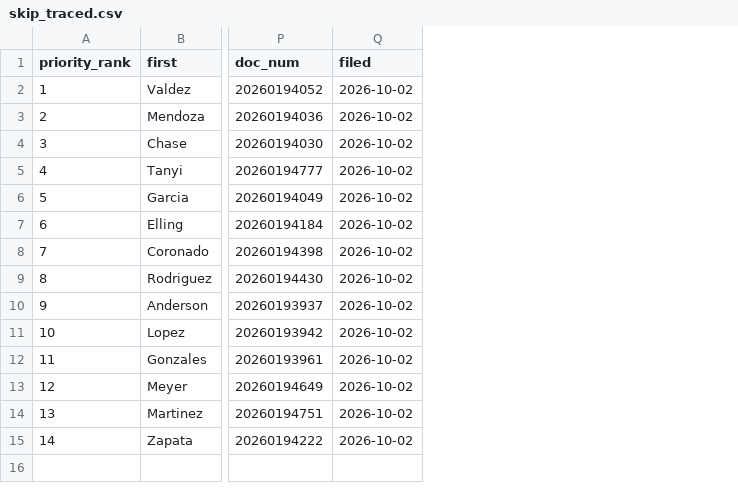
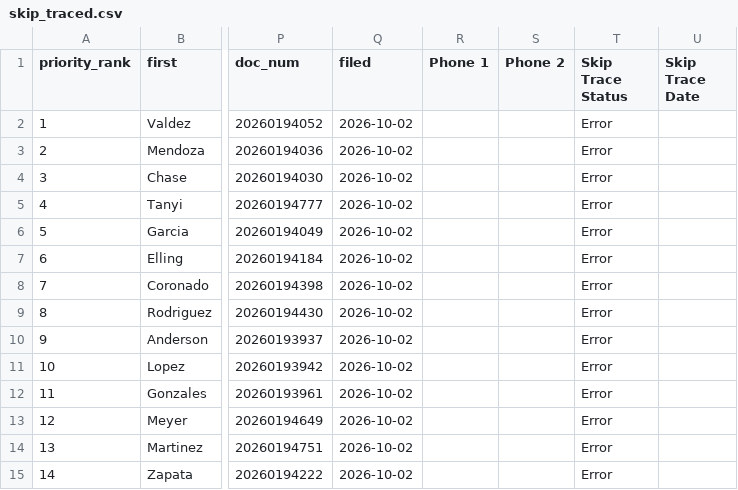
Before and after one commit to MavericktheInvestor/Bexar-Scraped-Leads, a CSV file: data/skip_traced.csv, drawn as a sheet; only a part is shown, gaps mark what is left out; the diff names each change by its address in the sheet, - before the commit and + after, or states it on an @@ line.

```diff
--- a/data/skip_traced.csv
+++ b/data/skip_traced.csv
+column R (Phone 1), empty
+column S (Phone 2), empty
+column T (Skip Trace Status), rows 2-15: all Error
+column U (Skip Trace Date), empty
```
